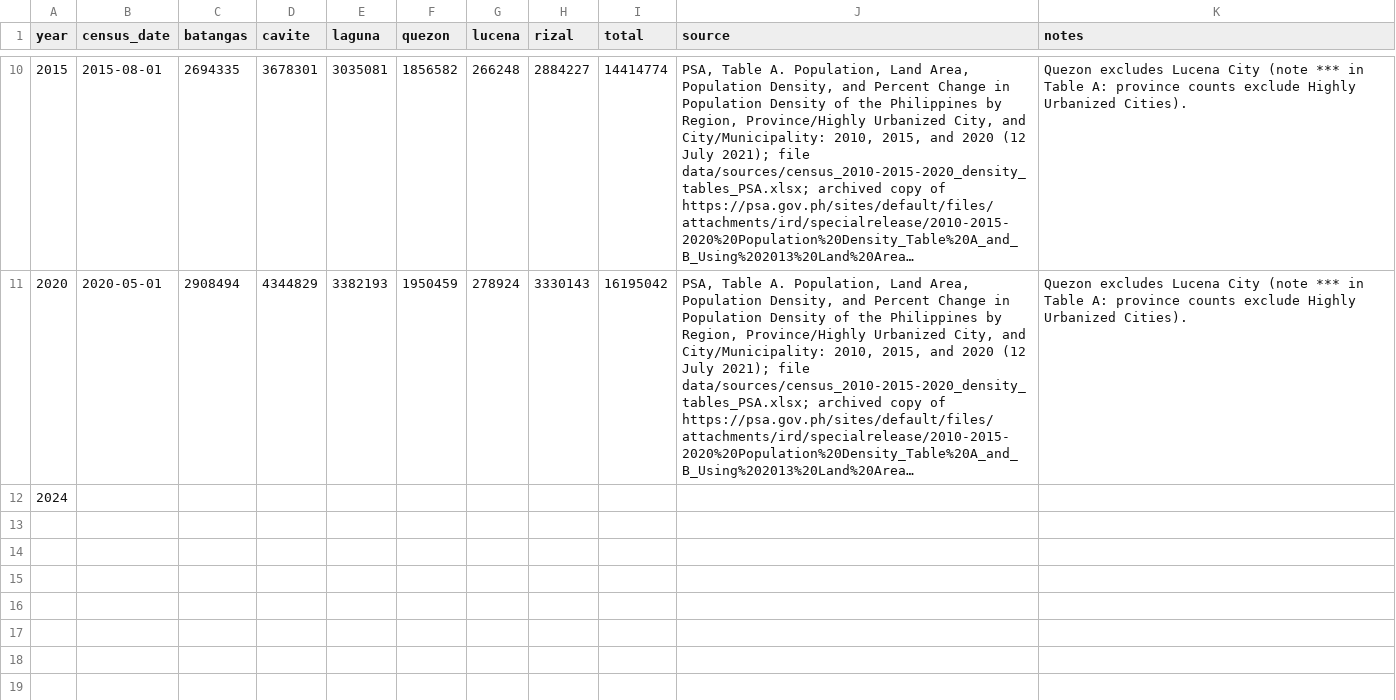
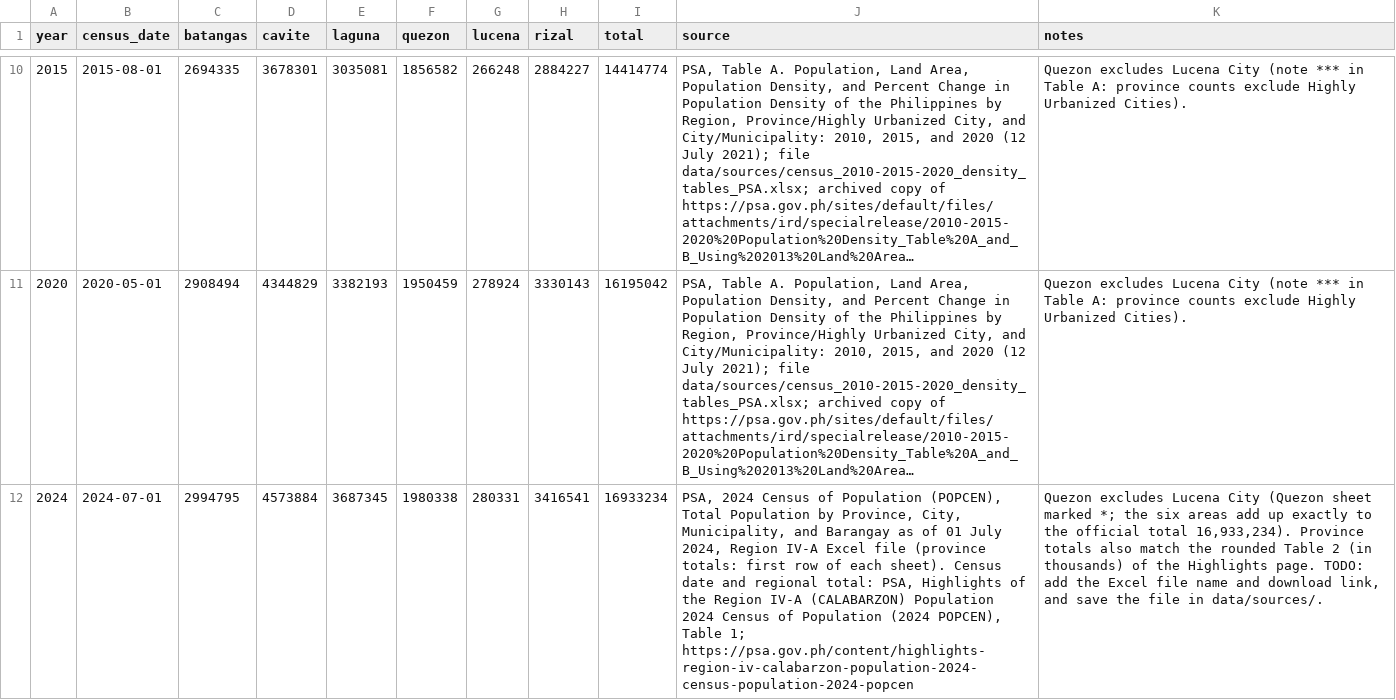
Before and after one commit to christinaesico456/calabarzon-population-model, a CSV file: data/calabarzon_census.csv, drawn as a sheet; only a part is shown, gaps mark what is left out; long unchanged cells end in …; the diff names each change by its address in the sheet, - before the commit and + after, or states it on an @@ line.

Commit message:
Add 2024 census and 2015-2024 births and deaths from PSA
Census 2024: PSA 2024 POPCEN, areas add up to 16,933,234.
Births and deaths: CALABARZON totals by usual residence from PSA
special releases and OpenSTAT; OpenSTAT matches the PDFs for 2016-2023.

```diff
--- a/data/calabarzon_census.csv
+++ b/data/calabarzon_census.csv
-B12 (census_date): (empty)
+B12 (census_date): 2024-07-01
-C12 (batangas): (empty)
+C12 (batangas): 2994795
-D12 (cavite): (empty)
+D12 (cavite): 4573884
-E12 (laguna): (empty)
+E12 (laguna): 3687345
-F12 (quezon): (empty)
+F12 (quezon): 1980338
-G12 (lucena): (empty)
+G12 (lucena): 280331
-H12 (rizal): (empty)
+H12 (rizal): 3416541
-I12 (total): (empty)
+I12 (total): 16933234
-J12 (source): (empty)
+J12 (source): PSA, 2024 Census of Population (POPCEN), Total Population by Province, City, Municipality, and Barangay as of 01 July 2024, Region IV-A Excel file (province totals: first row of each sheet). Census date and regional total: PSA, Highlights of the Region IV-A (CALABARZON) Population 2024 Census of Population (2024 POPCEN), Table 1; https://psa.gov.ph/content/highlights-region-iv-calabarzon-population-2024-census-population-2024-popcen
-K12 (notes): (empty)
+K12 (notes): Quezon excludes Lucena City (Quezon sheet marked *; the six areas add up exactly to the official total 16,933,234). Province totals also match the rounded Table 2 (in thousands) of the Highlights page. TODO: add the Excel file name and download link, and save the file in data/sources/.
```
Also changed, not shown: 1 other file.
